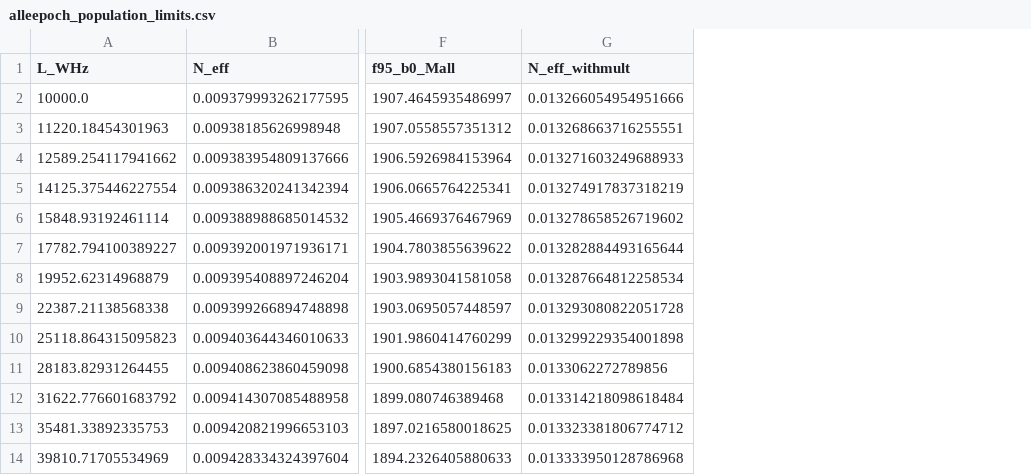
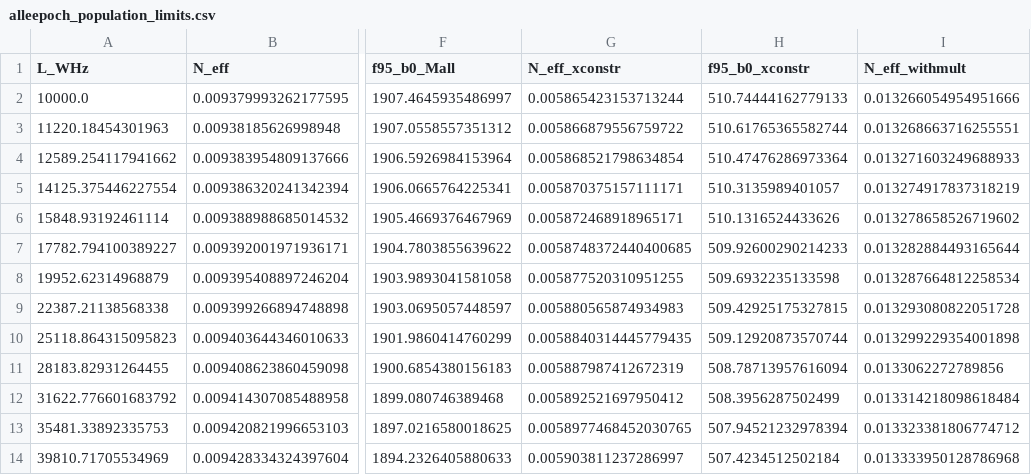
Before and after one commit to stevecroft/vlass_technosignature_search, a CSV file: results/alleepoch_population_limits.csv, drawn as a sheet; only a part is shown, gaps mark what is left out; the diff names each change by its address in the sheet, - before the commit and + after, or states it on an @@ line.

Commit message:
Code review: envelope test applied separately to coadd and each epoch, envelope control hits added to b; excl_reason records the X-ray criterion only for AFGK; 04b xray_lim/xray_constrained columns and docstring; X-ray-constrained AFGK limit (k=0, f<1.47e-4) in 4.6

```diff
--- a/results/alleepoch_population_limits.csv
+++ b/results/alleepoch_population_limits.csv
+column G (N_eff_xconstr), rows 2-14: 0.005865423153713244 | 0.005866879556759722 | 0.005868521798634854 | 0.005870375157111171 | 0.005872468918965171 | 0.0058748372440400685 | 0.005877520310951255 | 0.005880565874934983 | 0.0058840314445779435 | 0.005887987412672319 | 0.005892521697950412 | 0.0058977468452030765 | 0.005903811237286997
+column H (f95_b0_xconstr), rows 2-14: 510.74444162779133 | 510.61765365582744 | 510.47476286973364 | 510.3135989401057 | 510.1316524433626 | 509.92600290214233 | 509.6932235133598 | 509.42925175327815 | 509.12920873570744 | 508.78713957616094 | 508.3956287502499 | 507.94521232978394 | 507.4234512502184
```
Also changed, not shown: results/alleepoch_candidates.csv, results/vlass_star_matches_classified.csv, 20 other files.
